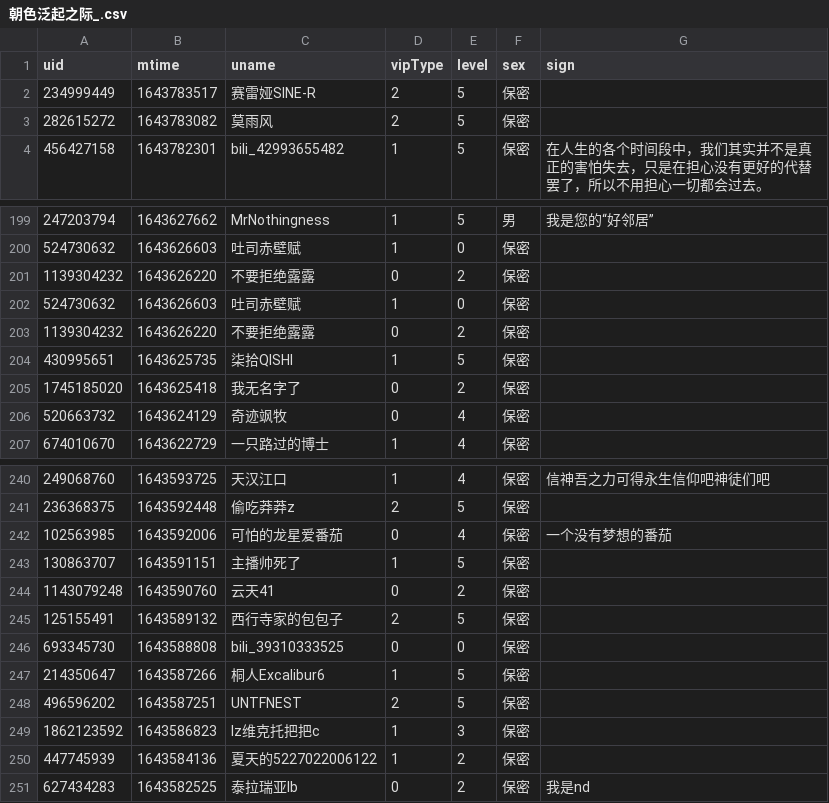
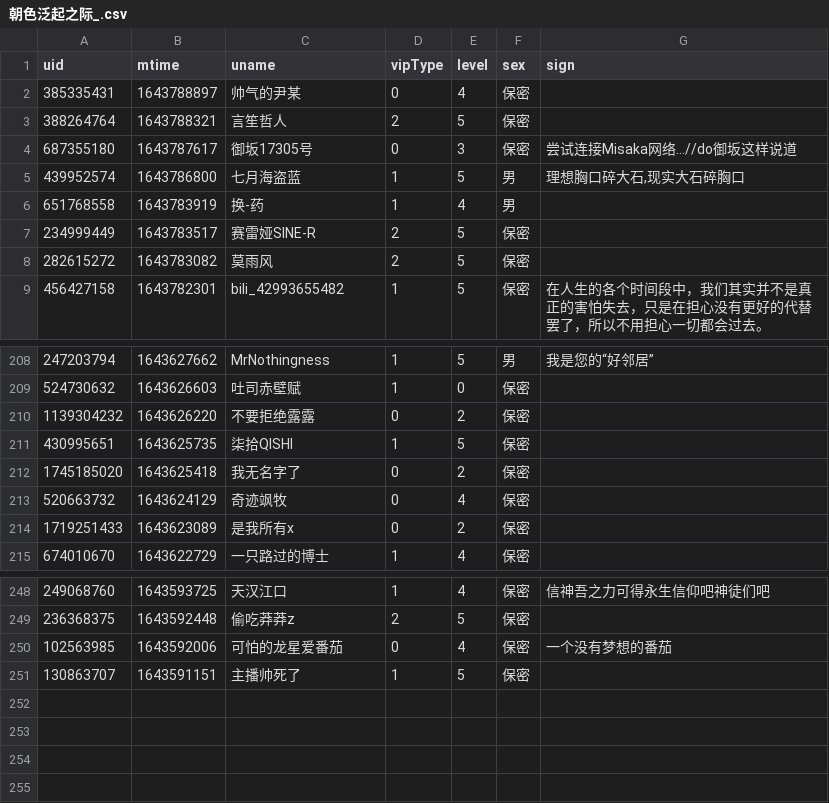
Before and after one commit to Brx86/web, a CSV file: 439916362/朝色泛起之际_.csv, drawn as a sheet; only a part is shown, gaps mark what is left out; removed rows and columns are numbered as before the commit, all else as after; the diff covers the shown part only; the diff names each change by its address in the sheet, - before the commit and + after, or states it on an @@ line.

```diff
--- a/439916362/朝色泛起之际_.csv
+++ b/439916362/朝色泛起之际_.csv
+row 2: 385335431 | 1643788897 | 帅气的尹某 | 0 | 4 | 保密
+row 3: 388264764 | 1643788321 | 言笙哲人 | 2 | 5 | 保密
+row 4: 687355180 | 1643787617 | 御坂17305号 | 0 | 3 | 保密 | 尝试连接Misaka网络...//do御坂这样说道
+row 5: 439952574 | 1643786800 | 七月海盗蓝 | 1 | 5 | 男 | 理想胸口碎大石,现实大石碎胸口
+row 6: 651768558 | 1643783919 | 换-药 | 1 | 4 | 男
-row 202: 524730632 | 1643626603 | 吐司赤壁赋 | 1 | 0 | 保密
-row 203: 1139304232 | 1643626220 | 不要拒绝露露 | 0 | 2 | 保密
+row 214: 1719251433 | 1643623089 | 是我所有x | 0 | 2 | 保密
-row 244: 1143079248 | 1643590760 | 云天41 | 0 | 2 | 保密
-row 245: 125155491 | 1643589132 | 西行寺家的包包子 | 2 | 5 | 保密
-row 246: 693345730 | 1643588808 | bili_39310333525 | 0 | 0 | 保密
-row 247: 214350647 | 1643587266 | 桐人Excalibur6 | 1 | 5 | 保密
-row 248: 496596202 | 1643587251 | UNTFNEST | 2 | 5 | 保密
-row 249: 1862123592 | 1643586823 | lz维克托把把c | 1 | 3 | 保密
-row 250: 447745939 | 1643584136 | 夏天的5227022006122 | 1 | 2 | 保密
-row 251: 627434283 | 1643582525 | 泰拉瑞亚lb | 0 | 2 | 保密 | 我是nd
```
Also changed, not shown: 8 added rows, 4 removed rows and 1 edited cell elsewhere in this file, 172809260/晨露ZLQ.csv, 25773550/Ayatale.csv, 3 other files.
